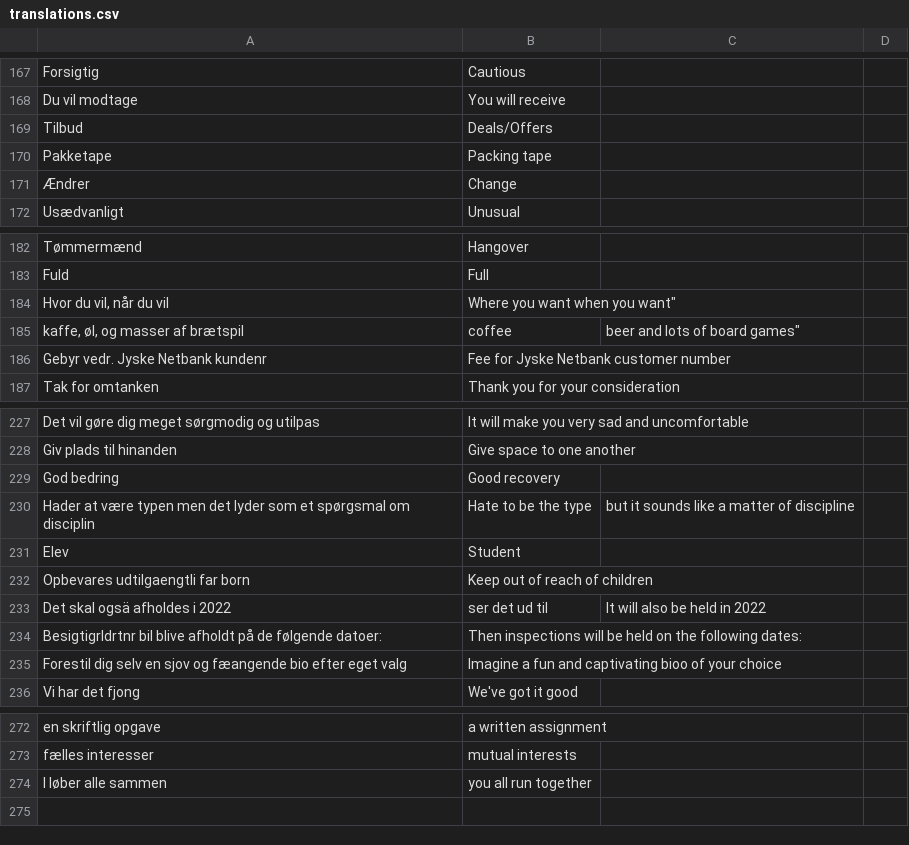
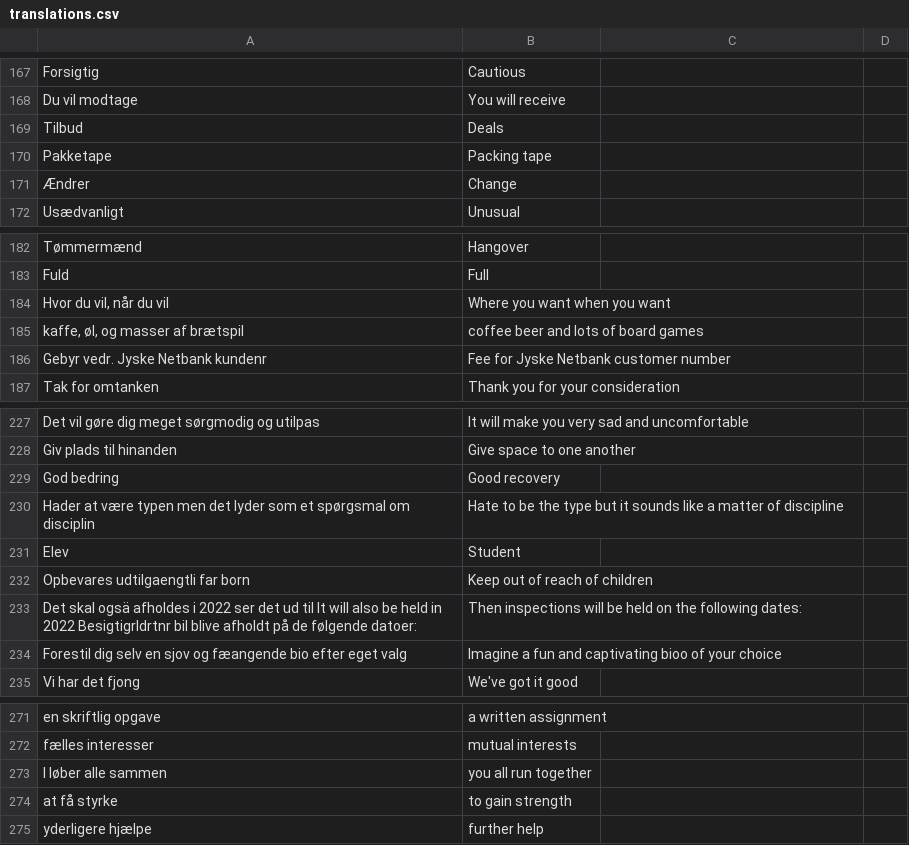
Before and after one commit to smithniels/Daily-Danish, a CSV file: translations.csv, drawn as a sheet; only a part is shown, gaps mark what is left out; removed rows and columns are numbered as before the commit, all else as after; the diff names each change by its address in the sheet, - before the commit and + after, or states it on an @@ line.

Commit message:
rf in the CSV

```diff
--- a/translations.csv
+++ b/translations.csv
-B169: Deals/Offers
+B169: Deals
-B184: Where you want when you want"
+B184: Where you want when you want
-B185: coffee
+B185: coffee beer and lots of board games
-C185: beer and lots of board games"
+C185: (empty)
-B230: Hate to be the type
+B230: Hate to be the type but it sounds like a matter of discipline
-C230: but it sounds like a matter of discipline
+C230: (empty)
-row 233: Det skal ogsä afholdes i 2022 | ser det ud til | It will also be held in 2022
-A233: Besigtigrldrtnr bil…
+A233: Det skal ogsä afholdes i 2022 ser det ud til It will also be held in 2022 Besigtigrldrtnr bil…
+row 274: at få styrke | to gain strength
+row 275: yderligere hjælpe | further help
```
